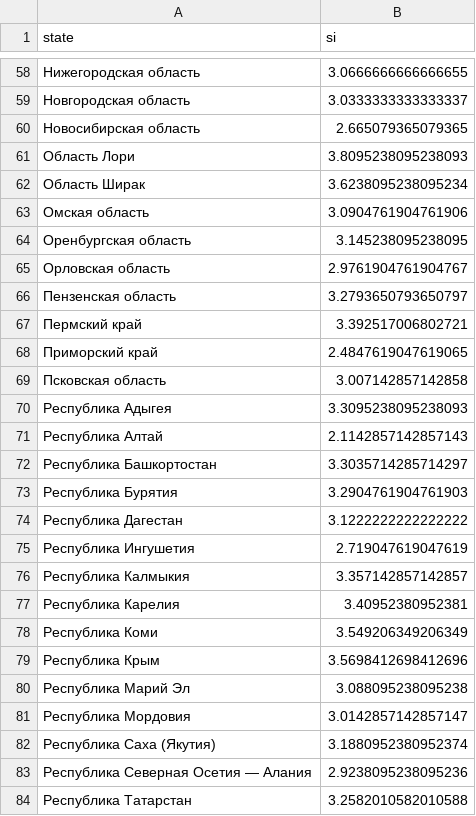
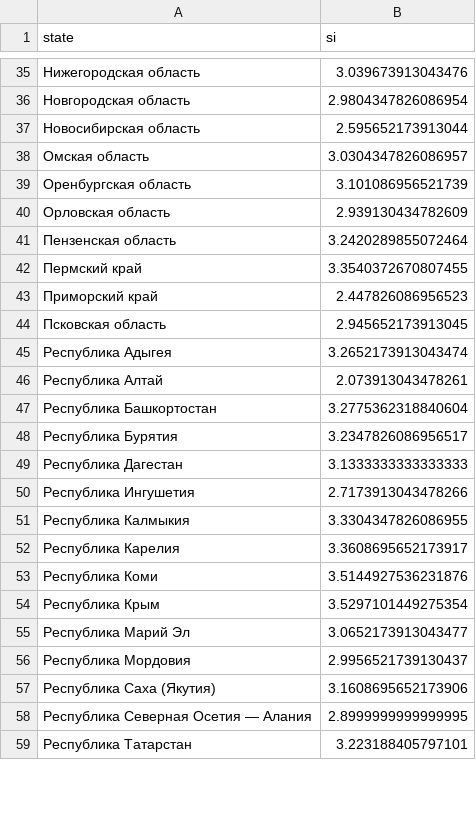
Before and after one commit to PrikhozhdenkoES/covid-19, a CSV file: april_si.csv, drawn as a sheet; only a part is shown, gaps mark what is left out; the diff covers the shown part only.

```diff
--- a/april_si.csv
+++ b/april_si.csv
@@ -58,27 +35,25 @@
-Нижегородская область,3.0666666666666655
-Новгородская область,3.0333333333333337
-Новосибирская область,2.665079365079365
-Область Лори,3.8095238095238093
-Область Ширак,3.6238095238095234
-Омская область,3.0904761904761906
-Оренбургская область,3.145238095238095
-Орловская область,2.9761904761904767
-Пензенская область,3.2793650793650797
-Пермский край,3.392517006802721
-Приморский край,2.4847619047619065
-Псковская область,3.007142857142858
-Республика Адыгея,3.3095238095238093
-Республика Алтай,2.1142857142857143
-Республика Башкортостан,3.3035714285714297
-Республика Бурятия,3.2904761904761903
-Республика Дагестан,3.1222222222222222
-Республика Ингушетия,2.719047619047619
-Республика Калмыкия,3.357142857142857
-Республика Карелия,3.40952380952381
-Республика Коми,3.549206349206349
-Республика Крым,3.5698412698412696
-Республика Марий Эл,3.088095238095238
-Республика Мордовия,3.0142857142857147
-Республика Саха (Якутия),3.1880952380952374
-Республика Северная Осетия — Алания,2.9238095238095236
-Республика Татарстан,3.2582010582010588
+Нижегородская область,3.039673913043476
+Новгородская область,2.9804347826086954
+Новосибирская область,2.595652173913044
+Омская область,3.0304347826086957
+Оренбургская область,3.101086956521739
+Орловская область,2.939130434782609
+Пензенская область,3.2420289855072464
+Пермский край,3.3540372670807455
+Приморский край,2.447826086956523
+Псковская область,2.945652173913045
+Республика Адыгея,3.2652173913043474
+Республика Алтай,2.073913043478261
+Республика Башкортостан,3.2775362318840604
+Республика Бурятия,3.2347826086956517
+Республика Дагестан,3.1333333333333333
+Республика Ингушетия,2.7173913043478266
+Республика Калмыкия,3.3304347826086955
+Республика Карелия,3.3608695652173917
+Республика Коми,3.5144927536231876
+Республика Крым,3.5297101449275354
+Республика Марий Эл,3.0652173913043477
+Республика Мордовия,2.9956521739130437
+Республика Саха (Якутия),3.1608695652173906
+Республика Северная Осетия — Алания,2.8999999999999995
+Республика Татарстан,3.223188405797101
```
Also changed, not shown: 3 added rows, 34 removed rows and 55 edited cells elsewhere in this file, rus_daily.csv, 1 other file.
